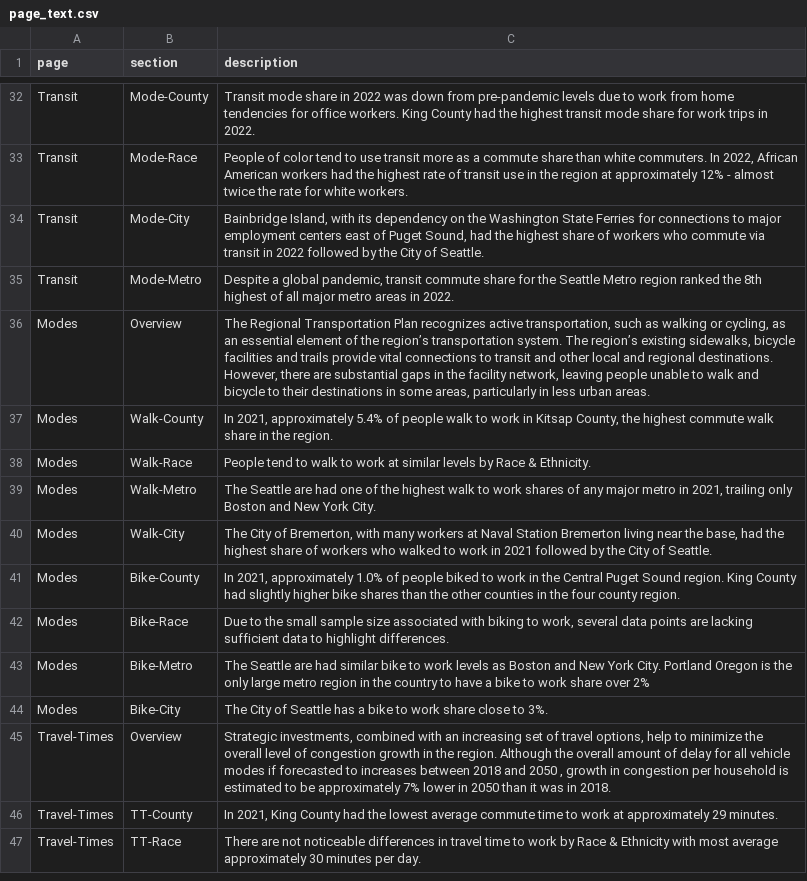
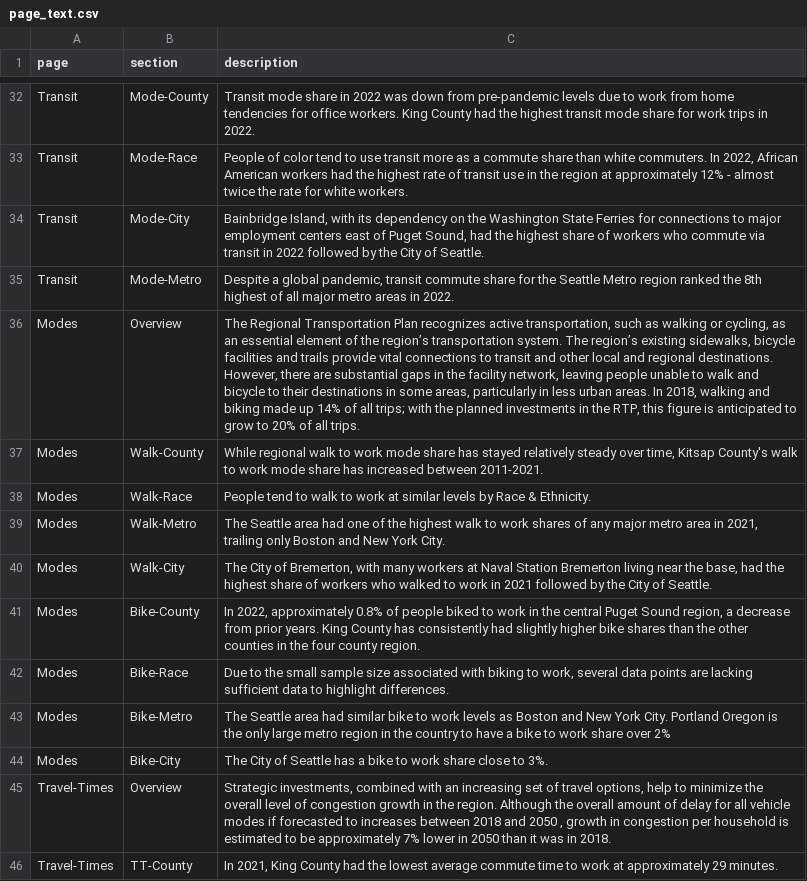
Before and after one commit to psrc/rtp-dashboard, a CSV file: data/page_text.csv, drawn as a sheet; only a part is shown, gaps mark what is left out; the shorter side is filled out with more unchanged rows; the diff names each change by its address in the sheet, - before the commit and + after, or states it on an @@ line.

Commit message:
mode page changes

```diff
--- a/data/page_text.csv
+++ b/data/page_text.csv
-C36 (description): …urban areas.
+C36 (description): …urban areas. In 2018, walking and biking made up 14% of all trips; with the planned investments in the RTP, this figure is anticipated to grow to 20% of all trips.
-C37 (description): In 2021, approximately 5.4% of people walk to work in Kitsap County, the highest commute walk share in the region.
+C37 (description): While regional walk to work mode share has stayed relatively steady over time, Kitsap County's walk to work mode share has increased between 2011-2021.
-C39 (description): The Seattle are had one of the highest walk to work shares of any major metro in 2021,…
+C39 (description): The Seattle area had one of the highest walk to work shares of any major metro area in 2021,…
-C41 (description): In 2021, approximately 1.0% of people biked to work in the Central Puget Sound region. King County had slightly…
+C41 (description): In 2022, approximately 0.8% of people biked to work in the central Puget Sound region, a decrease from prior years. King County has consistently had slightly…
-C43 (description): The Seattle are had similar…
+C43 (description): The Seattle area had similar…
```
Also changed, not shown: 2 other files.
